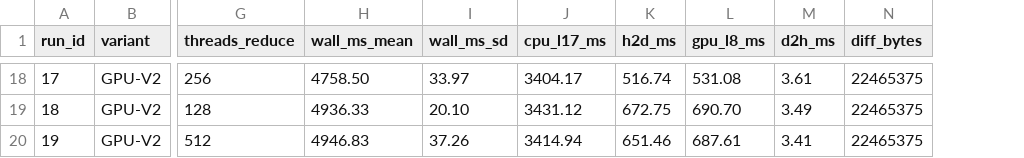
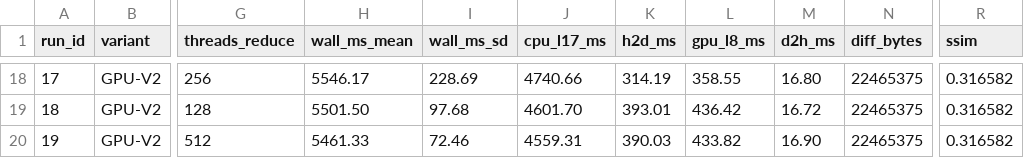
Before and after one commit to dhank77/paper-conf, a CSV file: newpaper/plans/raw_results.csv, drawn as a sheet; only a part is shown, gaps mark what is left out; the diff covers the shown part only; the diff names each change by its address in the sheet, - before the commit and + after, or states it on an @@ line.

```diff
--- a/newpaper/plans/raw_results.csv
+++ b/newpaper/plans/raw_results.csv
+column R (ssim), rows 18-20: all 0.316582
-H18 (wall_ms_mean): 4758.50
+H18 (wall_ms_mean): 5546.17
-I18 (wall_ms_sd): 33.97
+I18 (wall_ms_sd): 228.69
-J18 (cpu_l17_ms): 3404.17
+J18 (cpu_l17_ms): 4740.66
-K18 (h2d_ms): 516.74
+K18 (h2d_ms): 314.19
-L18 (gpu_l8_ms): 531.08
+L18 (gpu_l8_ms): 358.55
-M18 (d2h_ms): 3.61
+M18 (d2h_ms): 16.80
-H19 (wall_ms_mean): 4936.33
+H19 (wall_ms_mean): 5501.50
-I19 (wall_ms_sd): 20.10
+I19 (wall_ms_sd): 97.68
-J19 (cpu_l17_ms): 3431.12
+J19 (cpu_l17_ms): 4601.70
-K19 (h2d_ms): 672.75
+K19 (h2d_ms): 393.01
-L19 (gpu_l8_ms): 690.70
+L19 (gpu_l8_ms): 436.42
-M19 (d2h_ms): 3.49
+M19 (d2h_ms): 16.72
-H20 (wall_ms_mean): 4946.83
+H20 (wall_ms_mean): 5461.33
-I20 (wall_ms_sd): 37.26
+I20 (wall_ms_sd): 72.46
-J20 (cpu_l17_ms): 3414.94
+J20 (cpu_l17_ms): 4559.31
-K20 (h2d_ms): 651.46
+K20 (h2d_ms): 390.03
-L20 (gpu_l8_ms): 687.61
+L20 (gpu_l8_ms): 433.82
-M20 (d2h_ms): 3.41
+M20 (d2h_ms): 16.90
```
Also changed, not shown: 58 edited cells elsewhere in this file, 4 other files.
